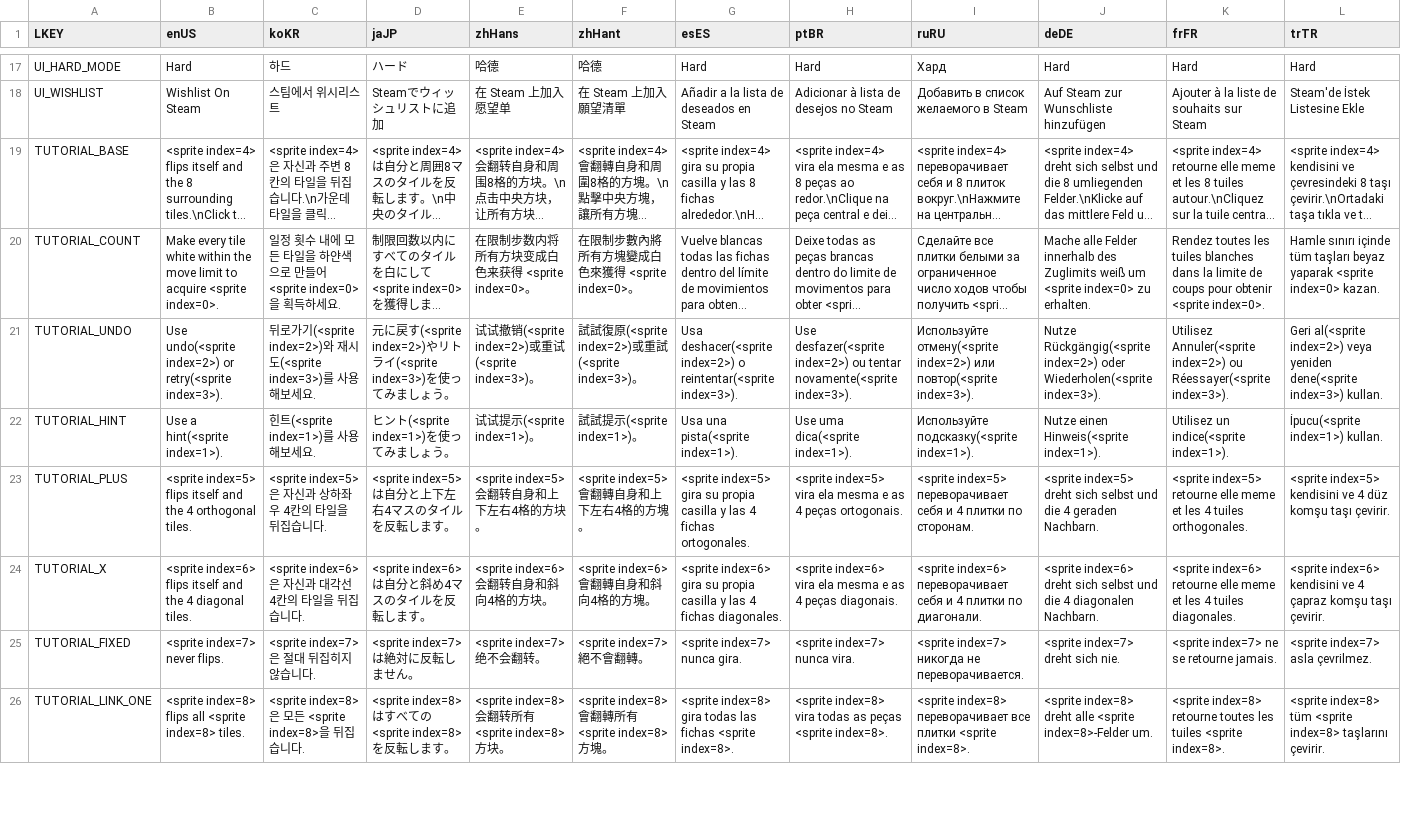
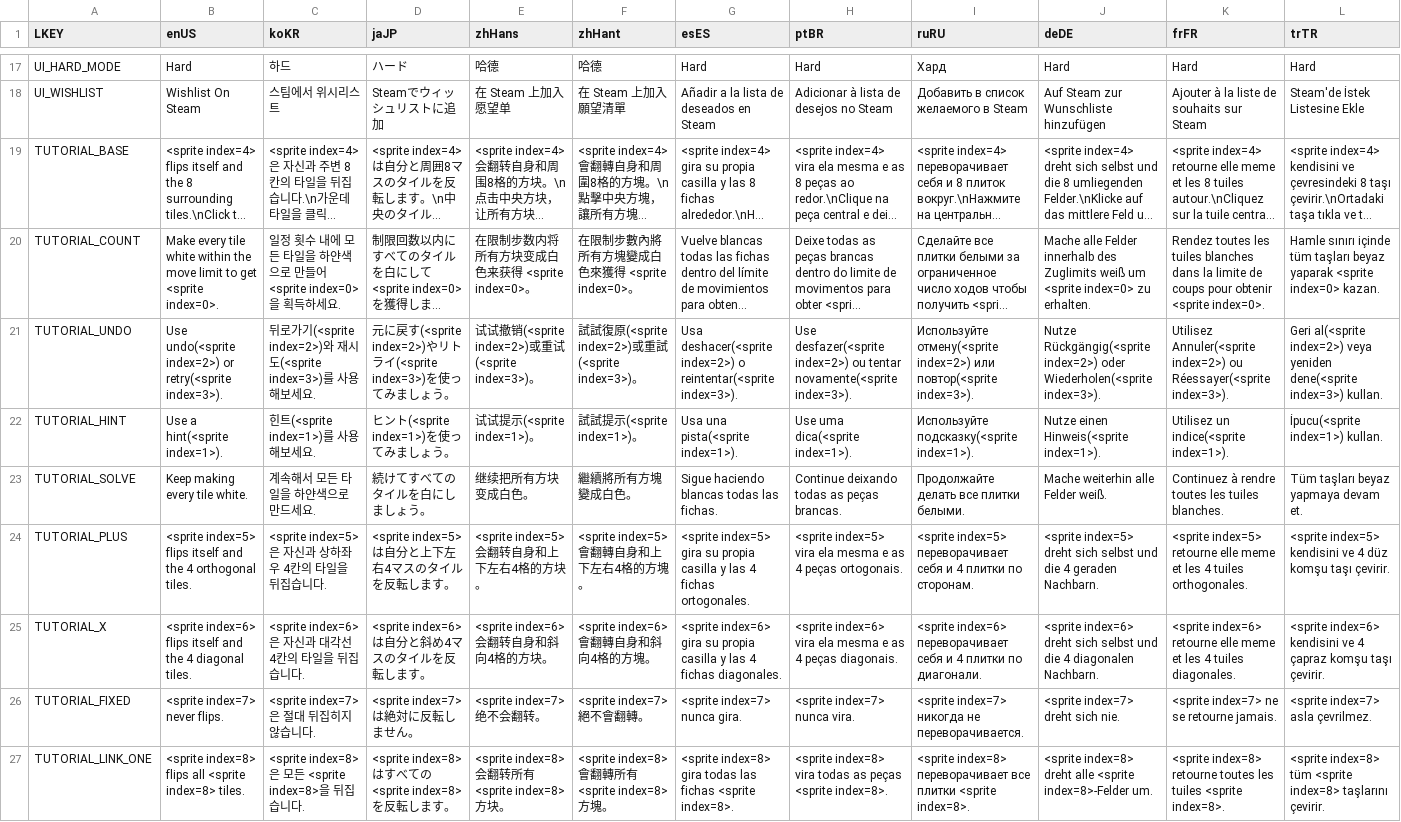
Before and after one commit to Surune/BiTile, a CSV file: Assets/Resources/localization.csv, drawn as a sheet; only a part is shown, gaps mark what is left out; long unchanged cells end in …; rows hold the shown columns only; the diff names each change by its address in the sheet, - before the commit and + after, or states it on an @@ line.

Commit message:
add tutorial_solve

```diff
--- a/Assets/Resources/localization.csv
+++ b/Assets/Resources/localization.csv
-B20 (enUS): …limit to acquire <sprite index=0>.
+B20 (enUS): …limit to get <sprite index=0>.
+row 23: TUTORIAL_SOLVE | Keep making every tile white. | 계속해서 모든 타일을 하얀색으로 만드세요. | 続けてすべてのタイルを白にしましょう。 | 继续把所有方块变成白色。 | 繼續將所有方塊變成白色。 | Sigue haciendo blancas todas las fichas. | Continue deixando todas as peças brancas. | Продолжайте делать все плитки белыми. | Mache weiterhin alle Felder weiß. | Continuez à rendre toutes les tuiles blanches. | Tüm taşları beyaz yapmaya devam et.
```
Also changed, not shown: Assets/Resources/level_info.csv, 1 other file.
